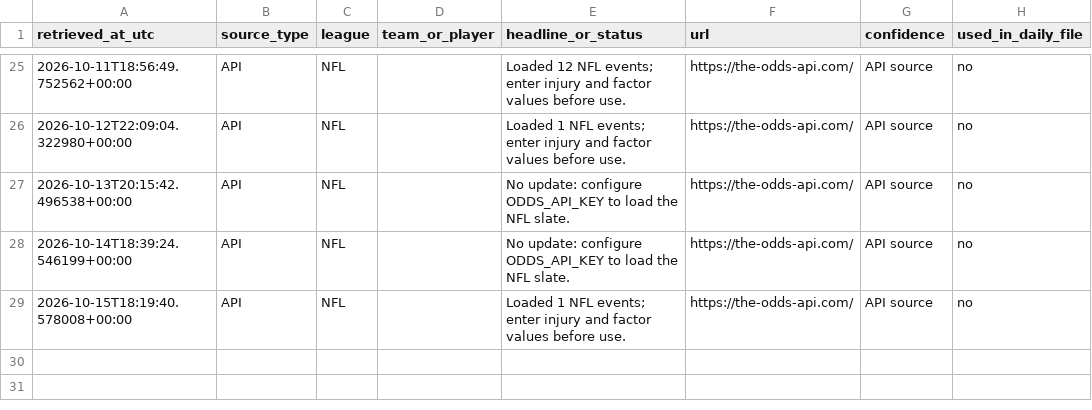
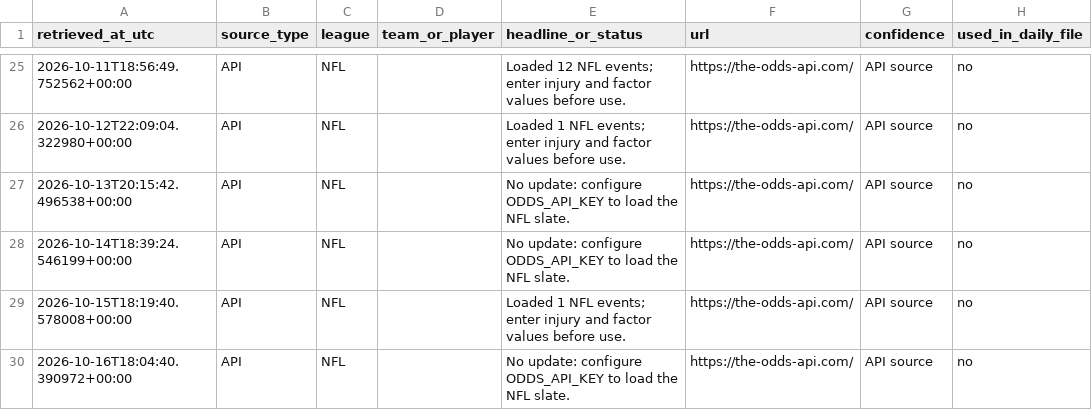
Before and after one commit to TbilKitty/Bets, a CSV file: data/source_log.csv, drawn as a sheet; only a part is shown, gaps mark what is left out.

```diff
--- a/data/source_log.csv
+++ b/data/source_log.csv
@@ -29 +29,2 @@ retrieved_at_utc,source_type,league,team_or_player,headline_or_status,url,confid
 2026-10-15T18:19:40.578008+00:00,API,NFL,,Loaded 1 NFL events; enter injury and factor values before use.,https://the-odds-api.com/,API source,no
+2026-10-16T18:04:40.390972+00:00,API,NFL,,No update: configure ODDS_API_KEY to load the NFL slate.,https://the-odds-api.com/,API source,no
```
Also changed, not shown: 1 other file.
